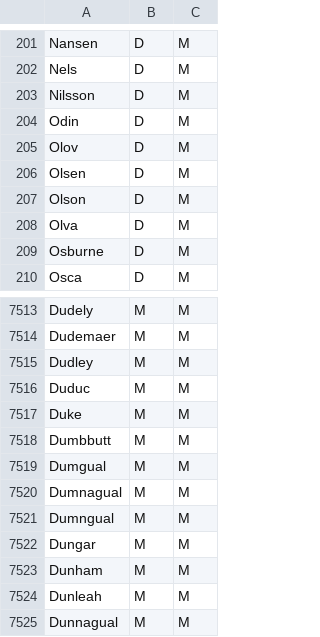
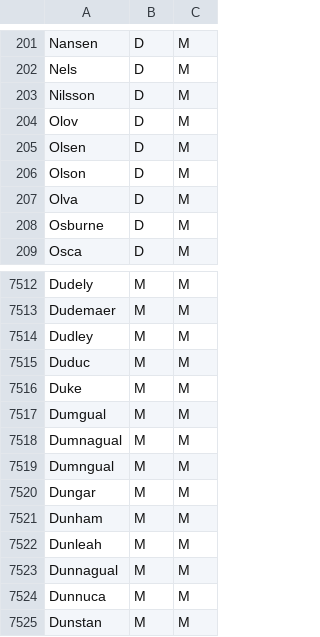
Before and after one commit to danielrcollins1/Arena, a CSV file: Names.csv, drawn as a sheet; only a part is shown, gaps mark what is left out; the shorter side is filled out with more unchanged rows.

Commit message:
Cut a few bad names

```diff
--- a/Names.csv
+++ b/Names.csv
@@ -203,3 +203,2 @@ Nels,D,M
 Nilsson,D,M
-Odin,D,M
 Olov,D,M
@@ -7517,3 +7516,2 @@ Duduc,M,M
 Duke,M,M
-Dumbbutt,M,M
 Dumgual,M,M
```
